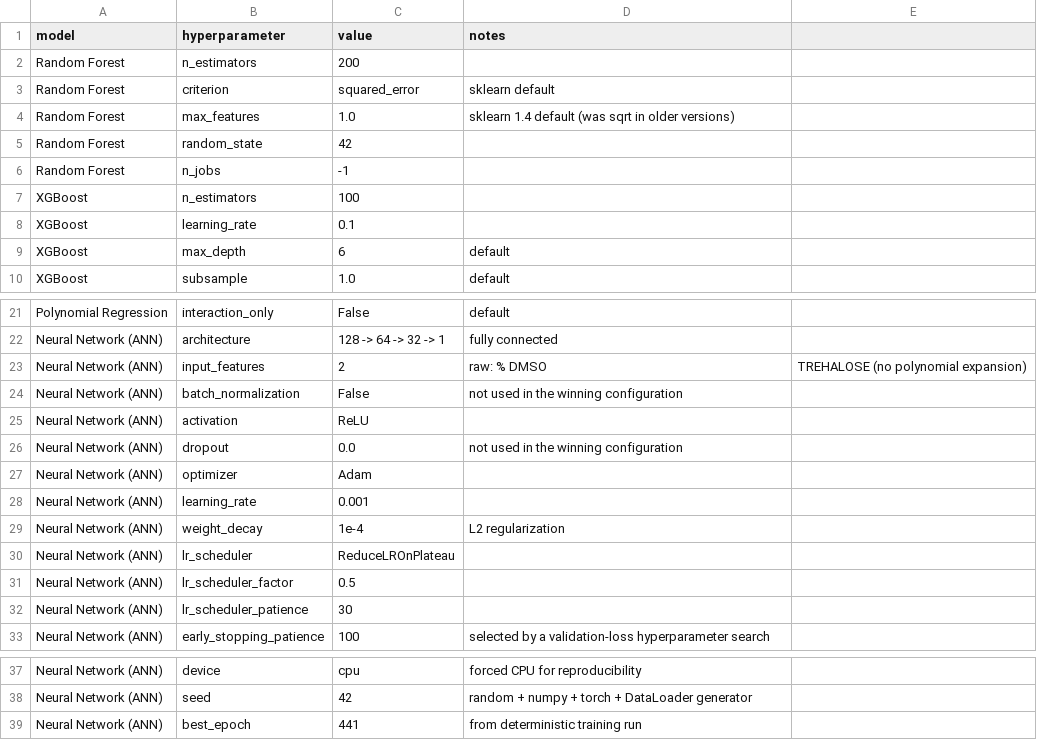
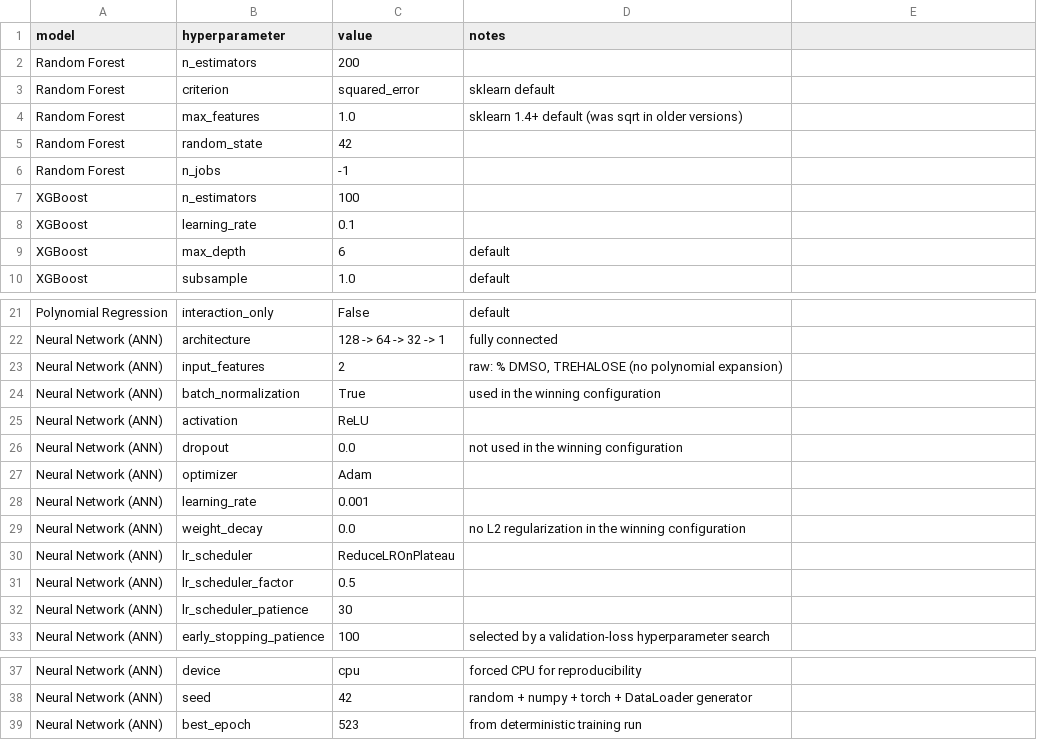
Before and after one commit to alenarth/hepato_cryo_ai, a CSV file: data/hyperparameters.csv, drawn as a sheet; only a part is shown, gaps mark what is left out; the diff names each change by its address in the sheet, - before the commit and + after, or states it on an @@ line.

```diff
--- a/data/hyperparameters.csv
+++ b/data/hyperparameters.csv
-D4 (notes): sklearn 1.4 default (was…
+D4 (notes): sklearn 1.4+ default (was…
-D23 (notes): raw: % DMSO
+D23 (notes): raw: % DMSO, TREHALOSE (no polynomial expansion)
-E23: TREHALOSE (no polynomial expansion)
+E23: (empty)
-C24 (value): False
+C24 (value): True
-D24 (notes): not used in the winning configuration
+D24 (notes): used in the winning configuration
-C29 (value): 1e-4
+C29 (value): 0.0
-D29 (notes): L2 regularization
+D29 (notes): no L2 regularization in the winning configuration
-C39 (value): 441
+C39 (value): 523
```
Also changed, not shown: data/comparison_table.csv, data/raw/hepg2.csv, 31 other files.
